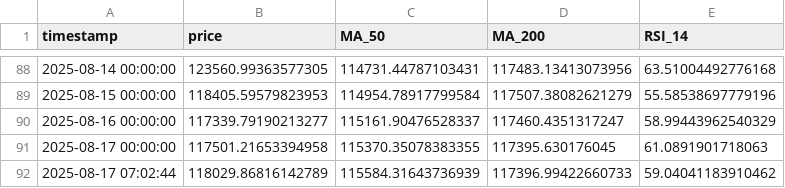
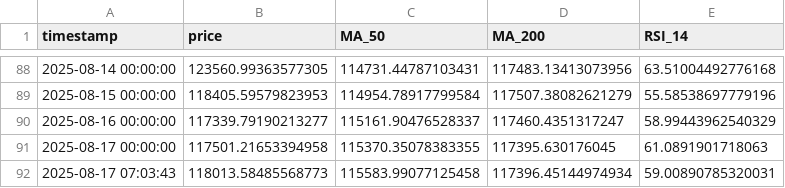
Before and after one commit to Fedric-Reform/MarketDataResearch, a CSV file: BTC_priceindicators.csv, drawn as a sheet; only a part is shown, gaps mark what is left out; removed rows and columns are numbered as before the commit, all else as after; the diff names each change by its address in the sheet, - before the commit and + after, or states it on an @@ line.

```diff
--- a/BTC_priceindicators.csv
+++ b/BTC_priceindicators.csv
-row 92: 2025-08-17 07:02:44 | 118029.86816142789 | 115584.31643736939 | 117396.99422660733 | 59.04041183910462
+row 92: 2025-08-17 07:03:43 | 118013.58485568773 | 115583.99077125458 | 117396.45144974934 | 59.00890785320031
```
Also changed, not shown: ETH_priceindicators.csv.
